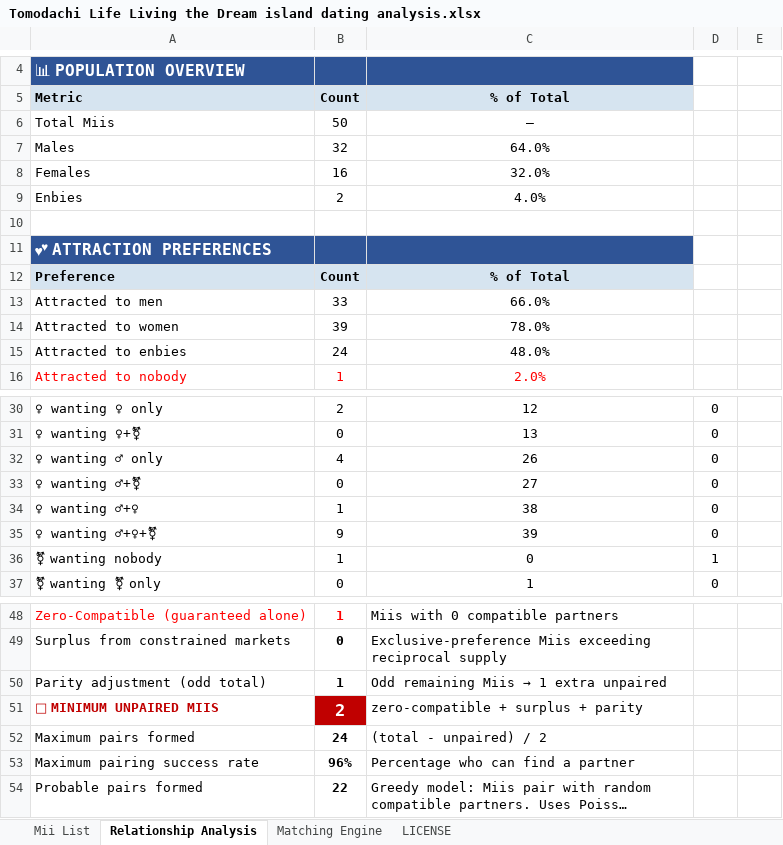
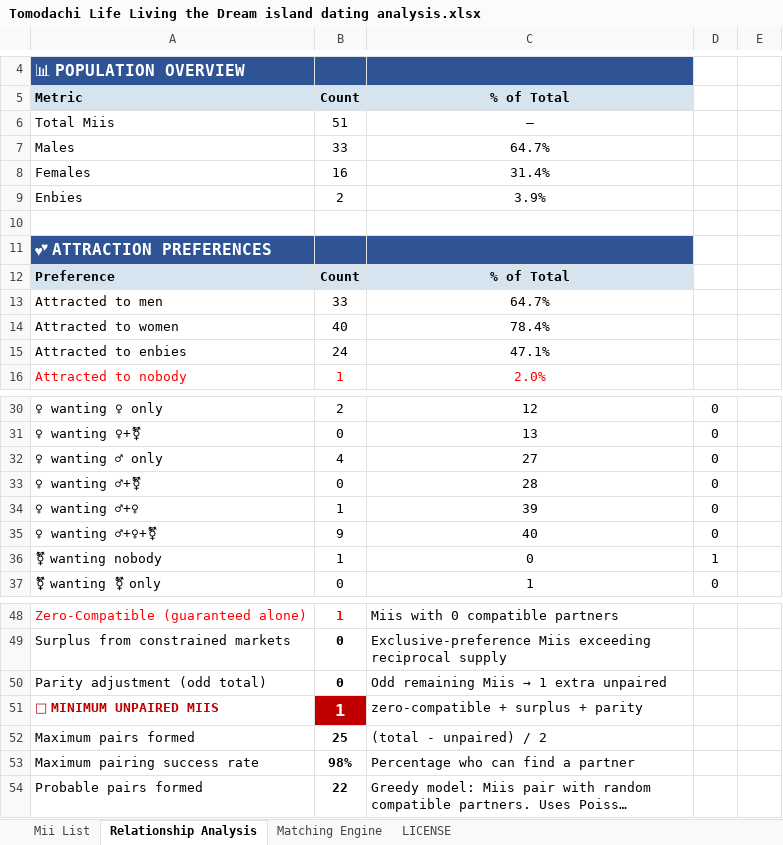
Before and after one commit to robinpie/TLLTDDatingAnalysis, an Excel workbook: Tomodachi Life Living the Dream island dating analysis.xlsx, sheet Relationship Analysis, drawn as a sheet; only a part is shown, gaps mark what is left out; long unchanged cells end in …; values as stored, in another font and other column widths than the file's, no borders; the diff covers the shown part only; the diff names each change by its address in the sheet, - before the commit and + after, or states it on an @@ line.

```diff
--- a/Tomodachi Life Living the Dream island dating analysis.xlsx (sheet Relationship Analysis)
+++ b/Tomodachi Life Living the Dream island dating analysis.xlsx (sheet Relationship Analysis)
-B6 (Count): 50
+B6 (Count): 51
-B7 (Count): 32
+B7 (Count): 33
-C7 (% of Total): 64.0%
+C7 (% of Total): 64.7%
-C8 (% of Total): 32.0%
+C8 (% of Total): 31.4%
-C9 (% of Total): 4.0%
+C9 (% of Total): 3.9%
-C13 (% of Total): 66.0%
+C13 (% of Total): 64.7%
-B14 (Count): 39
+B14 (Count): 40
-C14 (% of Total): 78.0%
+C14 (% of Total): 78.4%
-C15 (% of Total): 48.0%
+C15 (% of Total): 47.1%
-C32 (% of Total): 26
+C32 (% of Total): 27
-C33 (% of Total): 27
+C33 (% of Total): 28
-C34 (% of Total): 38
+C34 (% of Total): 39
-C35 (% of Total): 39
+C35 (% of Total): 40
-B50 (Count): 1
+B50 (Count): 0
-B51 (Count): 2
+B51 (Count): 1
-B52 (Count): 24
+B52 (Count): 25
-B53 (Count): 96%
+B53 (Count): 98%
```
Also changed, not shown: 1 added row, 1 removed row and 60 edited cells elsewhere in this sheet, sheet Matching Engine, sheet Mii List, formulas that keep their value.
